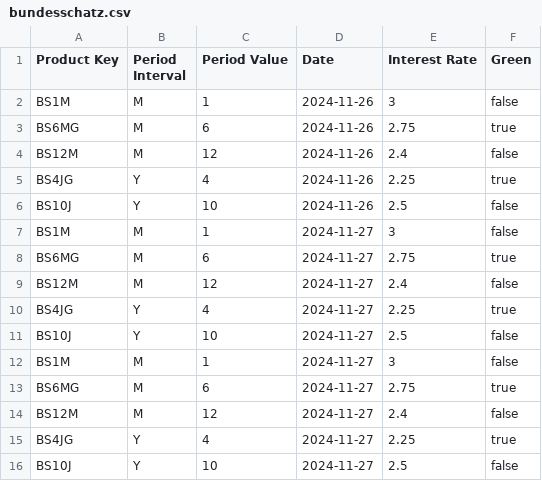
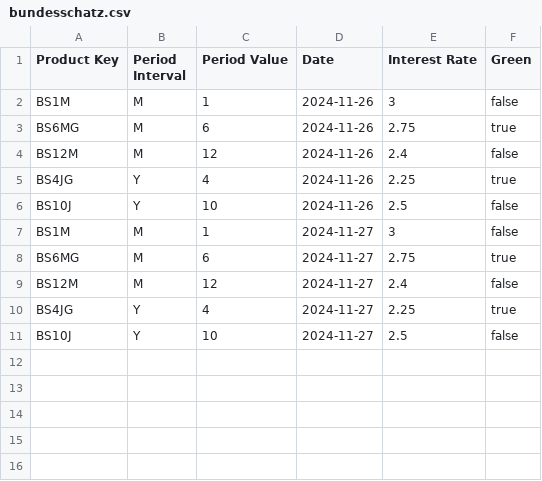
Before and after one commit to pujux/bundesschatz-archive, a CSV file: bundesschatz.csv, drawn as a sheet; the diff names each change by its address in the sheet, - before the commit and + after, or states it on an @@ line.

```diff
--- a/bundesschatz.csv
+++ b/bundesschatz.csv
-row 12: BS1M | M | 1 | 2024-11-27 | 3 | false
-row 13: BS6MG | M | 6 | 2024-11-27 | 2.75 | true
-row 14: BS12M | M | 12 | 2024-11-27 | 2.4 | false
-row 15: BS4JG | Y | 4 | 2024-11-27 | 2.25 | true
-row 16: BS10J | Y | 10 | 2024-11-27 | 2.5 | false
```
Also changed, not shown: 33 other files.
